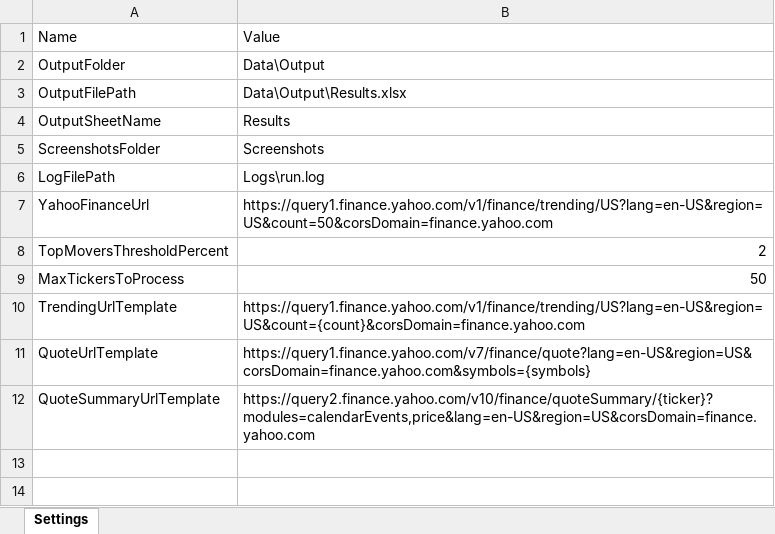
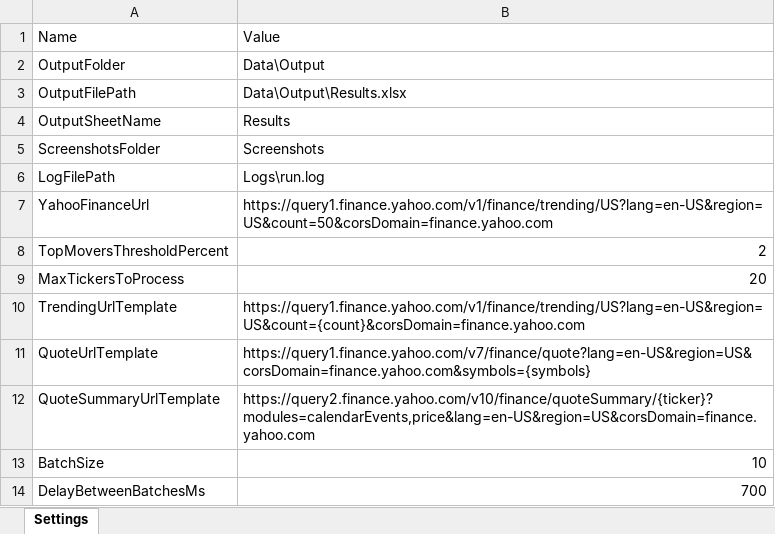
Before and after one commit to MatanCohenMC/AutomatingFinancialDataManagement, an Excel workbook: Data/Config.xlsx, sheet Settings, drawn as a sheet; values as stored, in another font and other column widths than the file's, no borders; the diff names each change by its address in the sheet, - before the commit and + after, or states it on an @@ line.

```diff
--- a/Data/Config.xlsx (sheet Settings)
+++ b/Data/Config.xlsx (sheet Settings)
-B9: 50
+B9: 20
+row 13: BatchSize | 10
+row 14: DelayBetweenBatchesMs | 700
```
Also changed, not shown: 6 other files.
